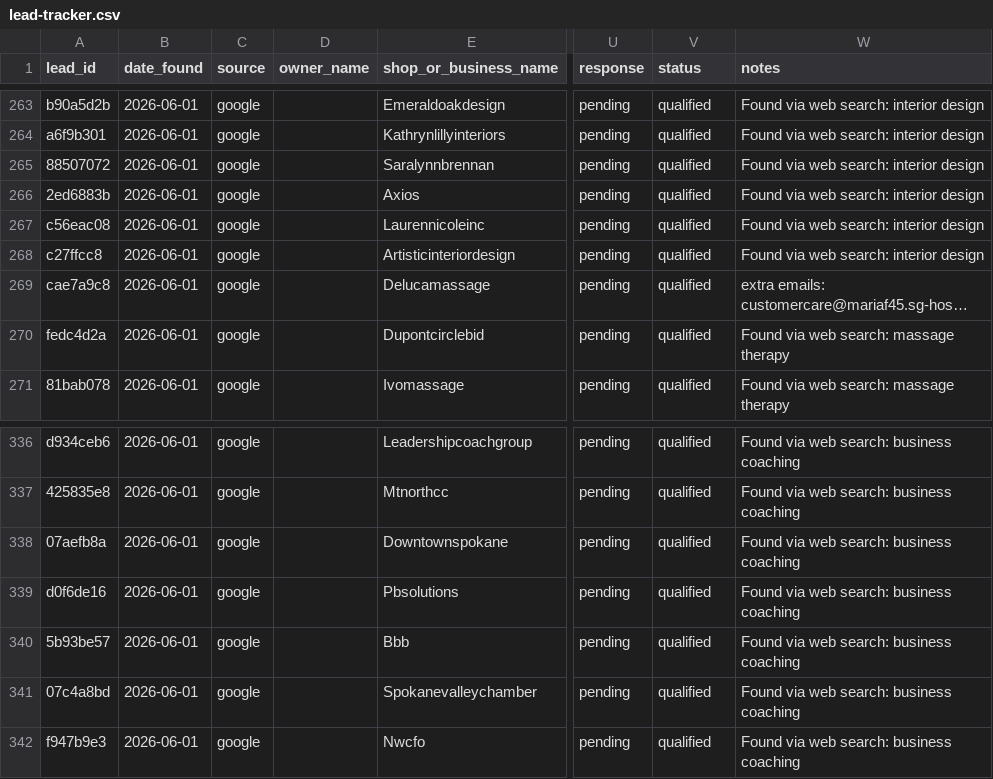
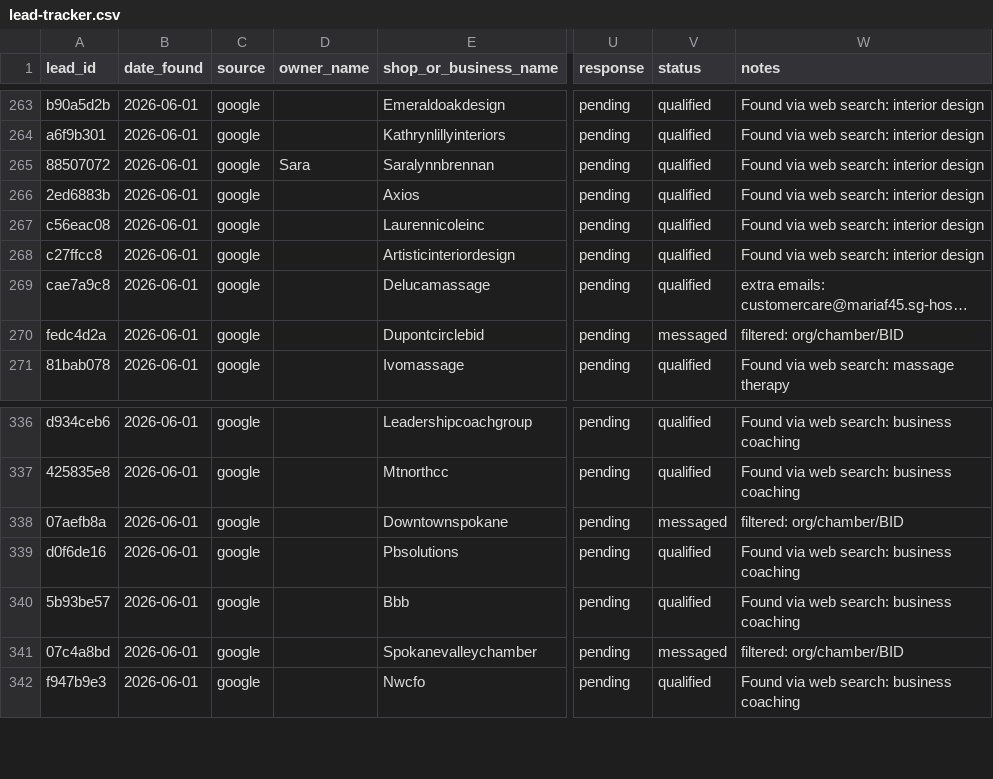
Before and after one commit to JaneSwiss/switzer-dashboard, a CSV file: outputs/leads/lead-tracker.csv, drawn as a sheet; only a part is shown, gaps mark what is left out; long unchanged cells end in …; the diff names each change by its address in the sheet, - before the commit and + after, or states it on an @@ line.

```diff
--- a/outputs/leads/lead-tracker.csv
+++ b/outputs/leads/lead-tracker.csv
-D265 (owner_name): (empty)
+D265 (owner_name): Sara
-V270 (status): qualified
+V270 (status): messaged
-W270 (notes): Found via web search: massage therapy
+W270 (notes): filtered: org/chamber/BID
-V338 (status): qualified
+V338 (status): messaged
-W338 (notes): Found via web search: business coaching
+W338 (notes): filtered: org/chamber/BID
-V341 (status): qualified
+V341 (status): messaged
-W341 (notes): Found via web search: business coaching
+W341 (notes): filtered: org/chamber/BID
```
Also changed, not shown: 16 other files.
